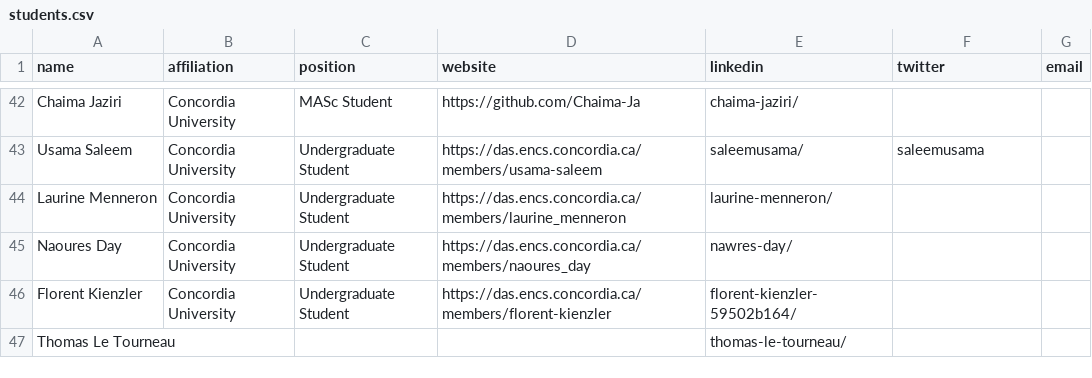
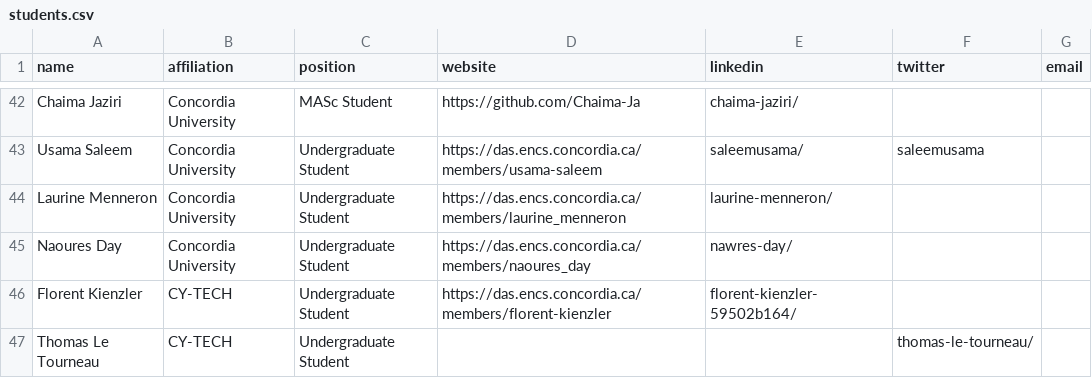
Before and after one commit to create-se4ai/website, a CSV file: team/students.csv, drawn as a sheet; only a part is shown, gaps mark what is left out.

Commit message:
Update information for (Florent Kienzler, Thomas Le Tourneau)

```diff
--- a/team/students.csv
+++ b/team/students.csv
@@ -45,3 +45,3 @@ Laurine Menneron,Concordia University,Undergraduate Student,https://das.encs.con
 Naoures Day,Concordia University,Undergraduate Student,https://das.encs.concordia.ca/members/naoures_day,nawres-day/,,
-Florent Kienzler,Concordia University,Undergraduate Student,https://das.encs.concordia.ca/members/florent-kienzler,florent-kienzler-59502b164/,,
-Thomas Le Tourneau,,,,thomas-le-tourneau/,,
+Florent Kienzler,CY-TECH,Undergraduate Student,https://das.encs.concordia.ca/members/florent-kienzler,florent-kienzler-59502b164/,,
+Thomas Le Tourneau,CY-TECH,Undergraduate Student,,,thomas-le-tourneau/,,
```
